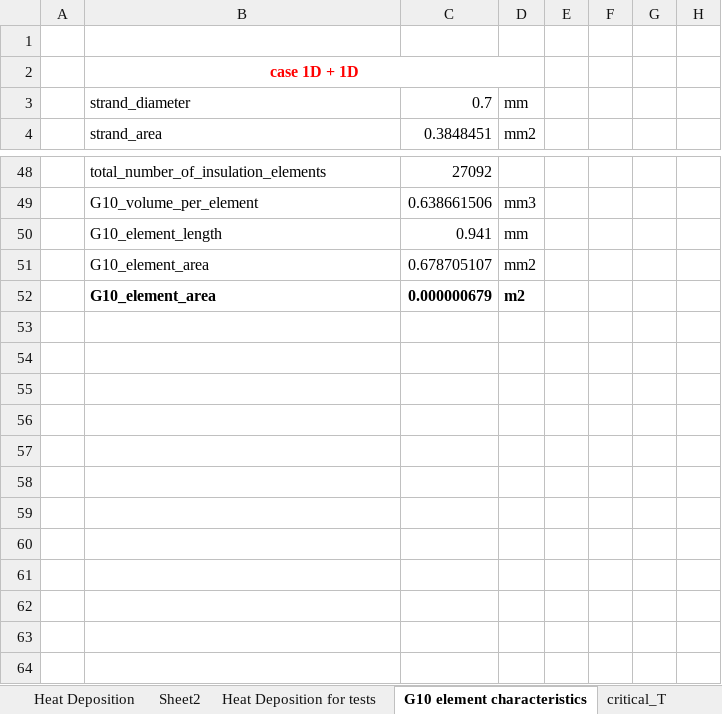
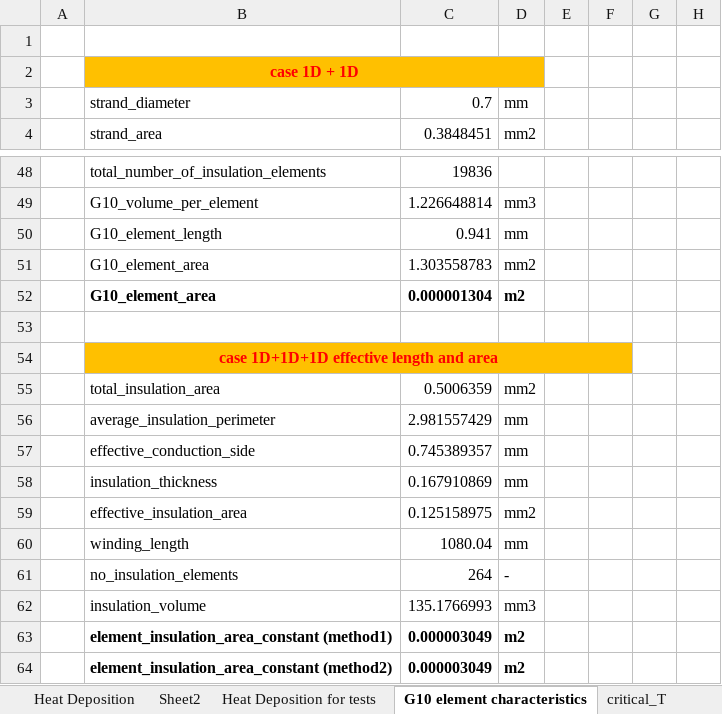
Before and after one commit to MichalWilczek/steam-ansys-modelling, an Excel workbook: source/APDL/Calculations.xlsx, sheet G10 element characteristics, drawn as a sheet; only a part is shown, gaps mark what is left out; values as stored, in another font and other column widths than the file's, no borders; the diff covers the shown part only; the diff names each change by its address in the sheet, - before the commit and + after, or states it on an @@ line.

```diff
--- a/source/APDL/Calculations.xlsx (sheet G10 element characteristics)
+++ b/source/APDL/Calculations.xlsx (sheet G10 element characteristics)
-B2:D2 fill: none
+B2:D2 fill: #FFC000
-C48: 27092
+C48: 19836
-C49: 0.638661506
+C49: 1.226648814
-C51: 0.678705107
+C51: 1.303558783
-C52: 0.000000679
+C52: 0.000001304
+row 53: (empty)
+row 54:  | case 1D+1D+1D effective length and area
+row 55:  | total_insulation_area | 0.5006359 | mm2
+row 56:  | average_insulation_perimeter | 2.981557429 | mm
+row 57:  | effective_conduction_side | 0.745389357 | mm
+row 58:  | insulation_thickness | 0.167910869 | mm
+row 59:  | effective_insulation_area | 0.125158975 | mm2
+row 60:  | winding_length | 1080.04 | mm
+row 61:  | no_insulation_elements | 264 | -
+row 62:  | insulation_volume | 135.1766993 | mm3
+row 63:  | element_insulation_area_constant (method1) | 0.000003049 | m2
+row 64:  | element_insulation_area_constant (method2) | 0.000003049 | m2
```
Also changed, not shown: 24 edited cells, cell formats and merged cells elsewhere in this sheet, 22 other files.
